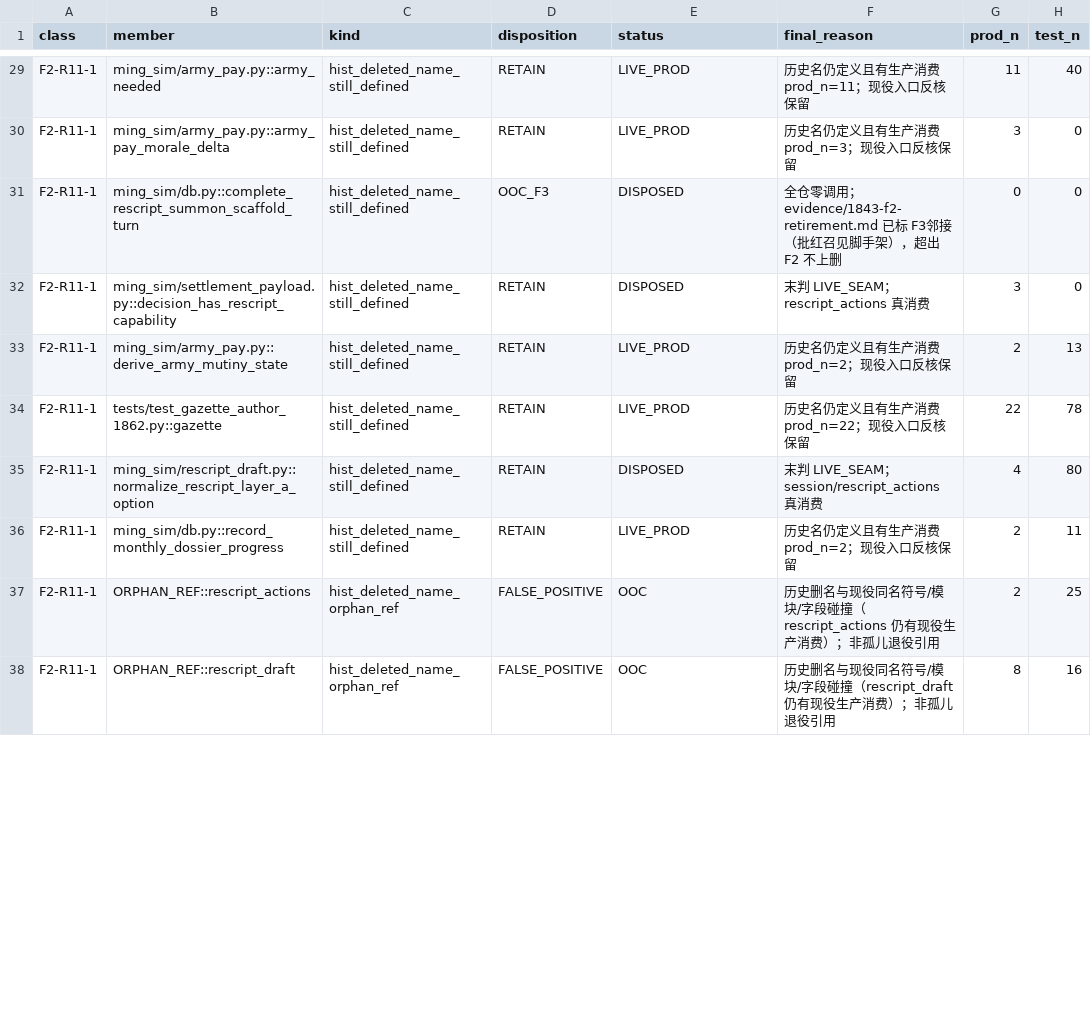
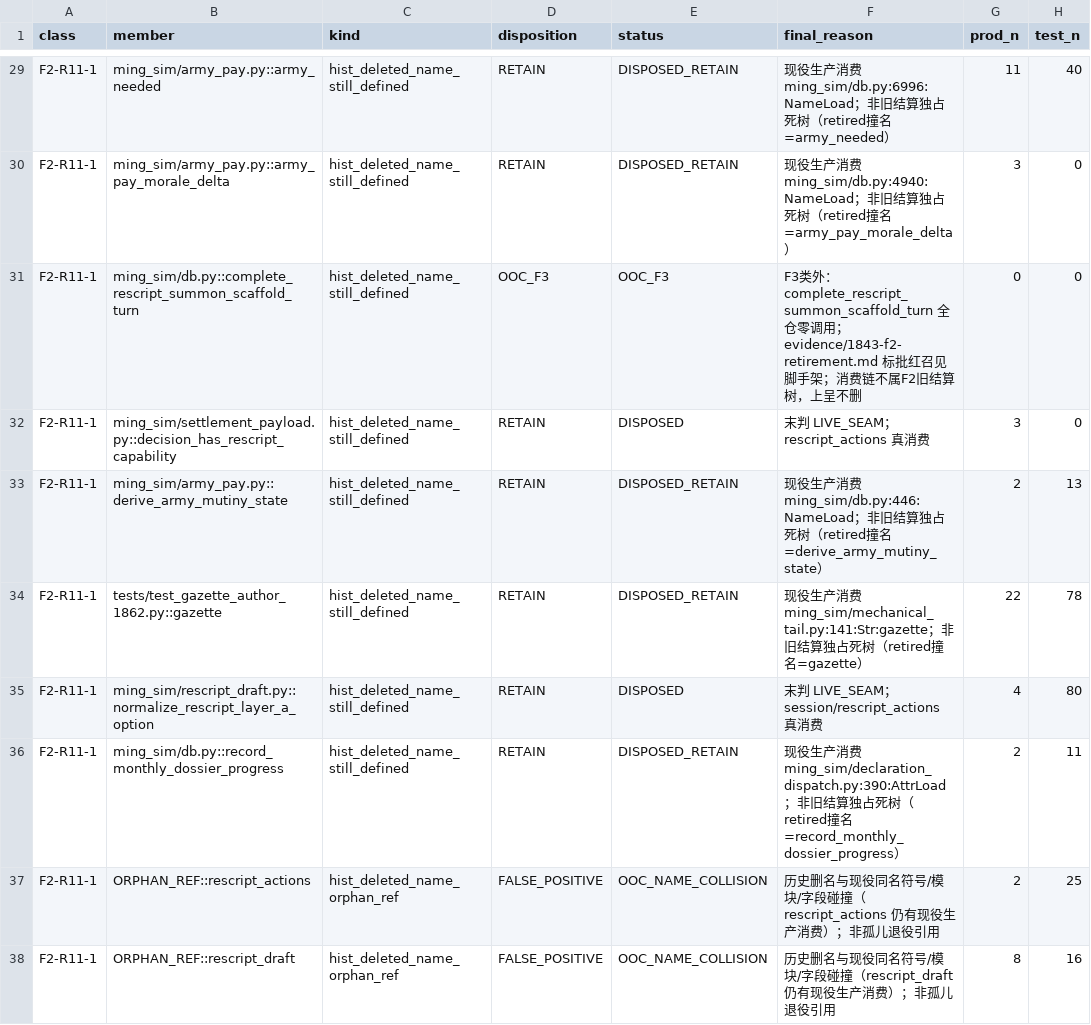
Before and after one commit to Akagilnc/ming-salvage-sim, a TSV file: evidence/1843-w5-fixer-class-a-members.tsv, drawn as a sheet; only a part is shown, gaps mark what is left out; the diff covers the shown part only; the diff names each change by its address in the sheet, - before the commit and + after, or states it on an @@ line.

```diff
--- a/evidence/1843-w5-fixer-class-a-members.tsv
+++ b/evidence/1843-w5-fixer-class-a-members.tsv
-E29:E30 (status): LIVE_PROD
+E29:E30 (status): DISPOSED_RETAIN
-F29 (final_reason): 历史名仍定义且有生产消费 prod_n=11；现役入口反核保留
+F29 (final_reason): 现役生产消费 ming_sim/db.py:6996:NameLoad；非旧结算独占死树（retired撞名=army_needed）
-F30 (final_reason): 历史名仍定义且有生产消费 prod_n=3；现役入口反核保留
+F30 (final_reason): 现役生产消费 ming_sim/db.py:4940:NameLoad；非旧结算独占死树（retired撞名=army_pay_morale_delta）
-E31 (status): DISPOSED
+E31 (status): OOC_F3
-F31 (final_reason): 全仓零调用；evidence/1843-f2-retirement.md 已标 F3邻接（批红召见脚手架），超出 F2 不上删
+F31 (final_reason): F3类外：complete_rescript_summon_scaffold_turn 全仓零调用；evidence/1843-f2-retirement.md 标批红召见脚手架；消费链不属F2旧结算树，上呈不删
-E33:E34 (status): LIVE_PROD
+E33:E34 (status): DISPOSED_RETAIN
-F33 (final_reason): 历史名仍定义且有生产消费 prod_n=2；现役入口反核保留
+F33 (final_reason): 现役生产消费 ming_sim/db.py:446:NameLoad；非旧结算独占死树（retired撞名=derive_army_mutiny_state）
-F34 (final_reason): 历史名仍定义且有生产消费 prod_n=22；现役入口反核保留
+F34 (final_reason): 现役生产消费 ming_sim/mechanical_tail.py:141:Str:gazette；非旧结算独占死树（retired撞名=gazette）
-E36 (status): LIVE_PROD
+E36 (status): DISPOSED_RETAIN
-F36 (final_reason): 历史名仍定义且有生产消费 prod_n=2；现役入口反核保留
+F36 (final_reason): 现役生产消费 ming_sim/declaration_dispatch.py:390:AttrLoad；非旧结算独占死树（retired撞名=record_monthly_dossier_progress）
-E37:E38 (status): OOC
+E37:E38 (status): OOC_NAME_COLLISION
```
Also changed, not shown: 71 edited cells elsewhere in this file, evidence/1843-w5-fixer-class-b-rescan.tsv, 8 other files.
